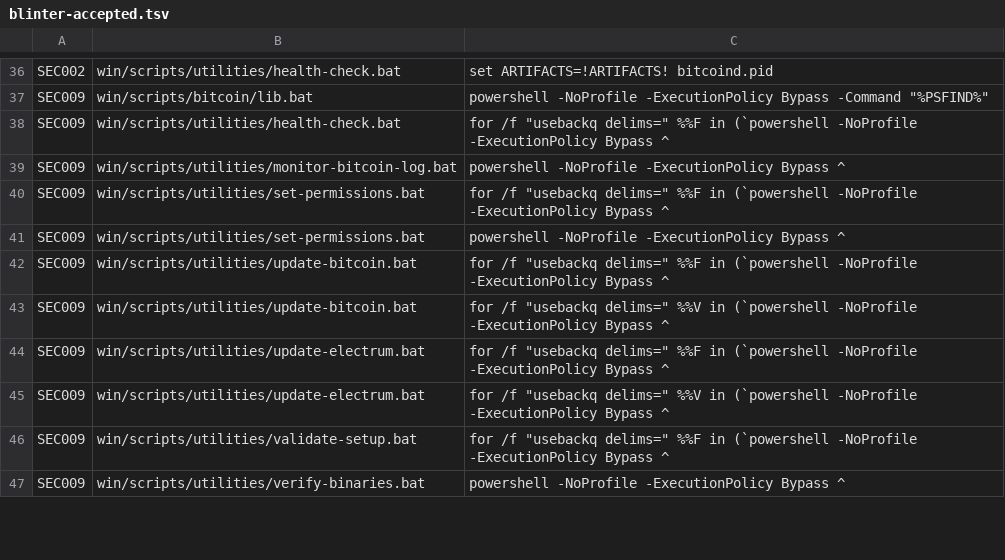
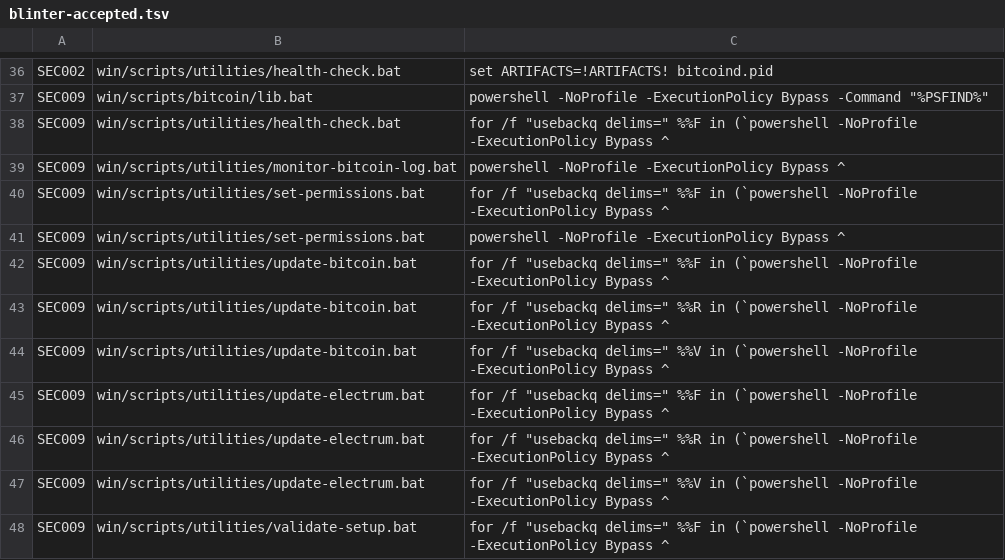
Before and after one commit to btclib-org/portanode, a TSV file: .github/blinter-accepted.tsv, drawn as a sheet; only a part is shown, gaps mark what is left out; the shorter side is filled out with more unchanged rows; the diff names each change by its address in the sheet, - before the commit and + after, or states it on an @@ line.

```diff
--- a/.github/blinter-accepted.tsv
+++ b/.github/blinter-accepted.tsv
+row 43: SEC009 | win/scripts/utilities/update-bitcoin.bat | for /f "usebackq delims=" %%R in (`powershell -NoProfile -ExecutionPolicy Bypass ^
+row 46: SEC009 | win/scripts/utilities/update-electrum.bat | for /f "usebackq delims=" %%R in (`powershell -NoProfile -ExecutionPolicy Bypass ^
```
